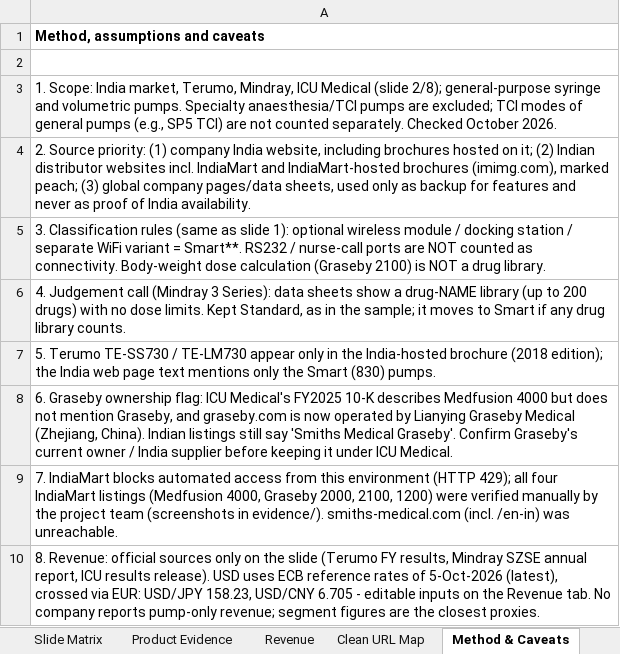
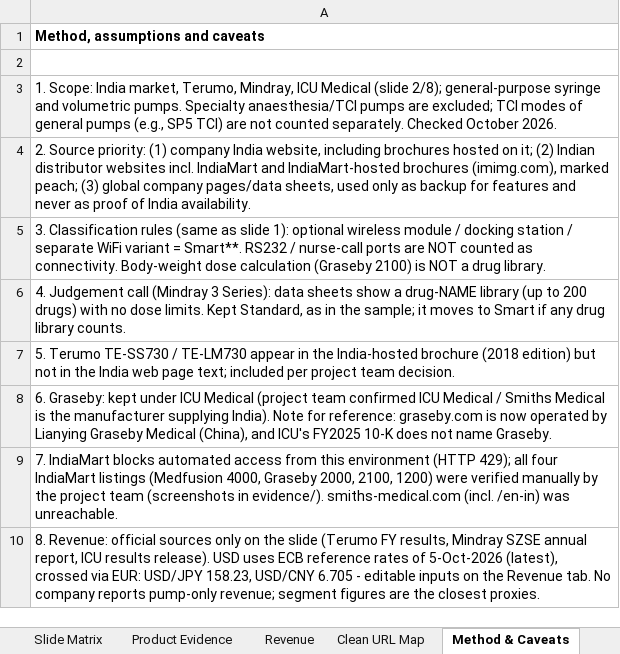
Before and after one commit to itsmechaitanyasharma-jpg/Consulting, an Excel workbook: Infusion_Pumps_India/Infusion_Pump_Classification_India_Slide2.xlsx, sheet Method & Caveats, drawn as a sheet; values as stored, in another font and other column widths than the file's, no borders; the diff names each change by its address in the sheet, - before the commit and + after, or states it on an @@ line.

```diff
--- a/Infusion_Pumps_India/Infusion_Pump_Classification_India_Slide2.xlsx (sheet Method & Caveats)
+++ b/Infusion_Pumps_India/Infusion_Pump_Classification_India_Slide2.xlsx (sheet Method & Caveats)
-A7: …TE-LM730 appear only in the India-hosted brochure (2018 edition); the India web page text mentions only the Smart (830) pumps.
+A7: …TE-LM730 appear in the India-hosted brochure (2018 edition) but not in the India web page text; included per project team decision.
-A8: 6. Graseby ownership flag: ICU Medical's FY2025 10-K describes Medfusion 4000 but does not mention Graseby, and graseby.com is now operated by Lianying Graseby Medical (Zhejiang, China). Indian listings still say 'Smiths Medical Graseby'. Confirm Graseby's current owner / India supplier before keeping it under ICU Medical.
+A8: 6. Graseby: kept under ICU Medical (project team confirmed ICU Medical / Smiths Medical is the manufacturer supplying India). Note for reference: graseby.com is now operated by Lianying Graseby Medical (China), and ICU's FY2025 10-K does not name Graseby.
```
Also changed, not shown: sheet Slide Matrix, sheet Product Evidence, 1 other file.
